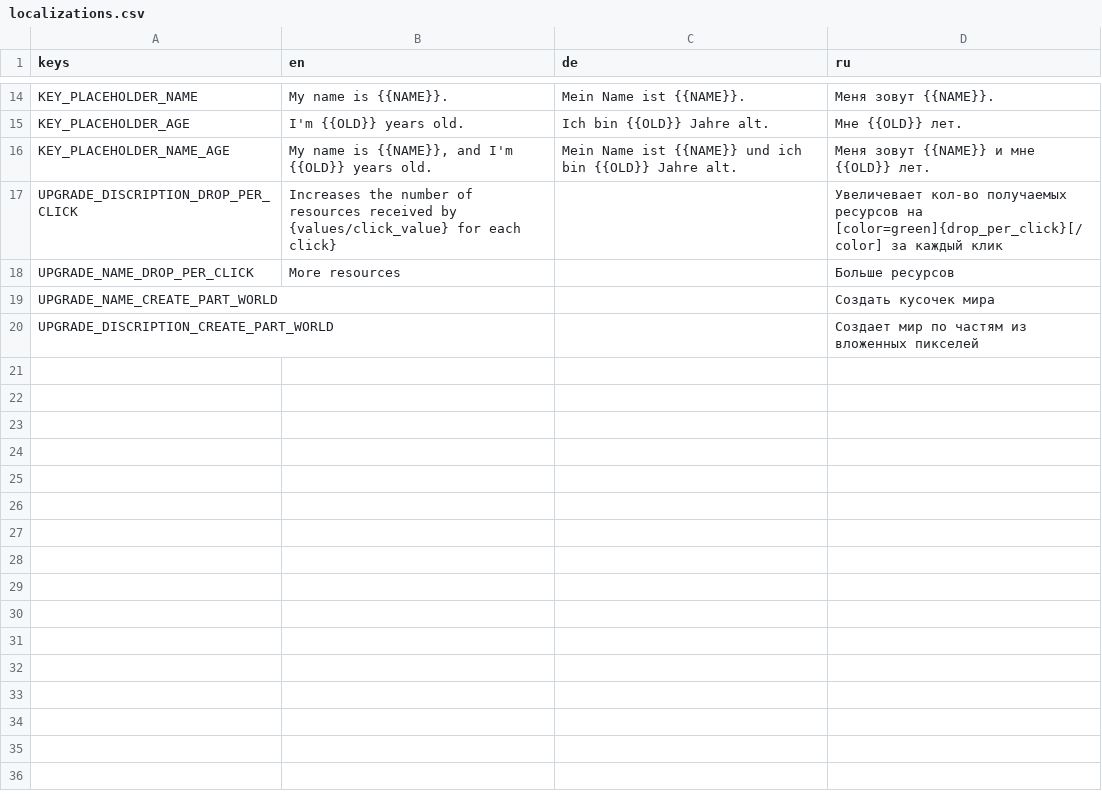
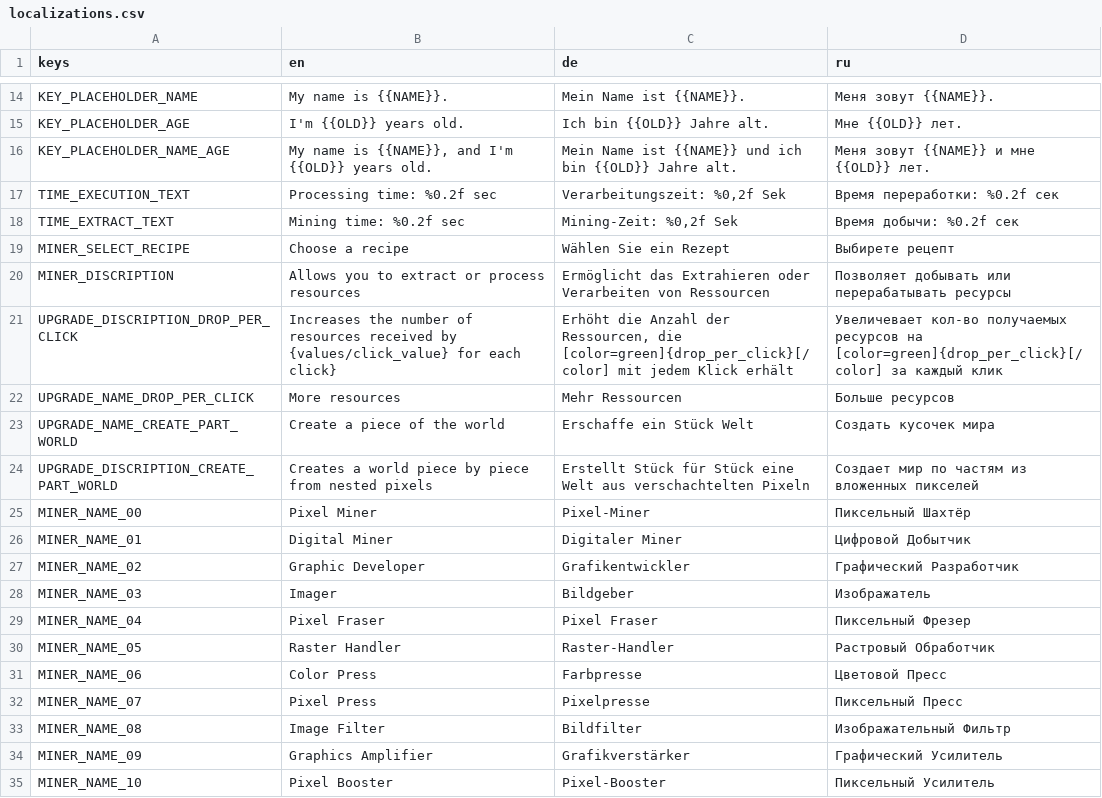
Before and after one commit to JimmyLoar/Game_for_Pixel_Jam_1, a CSV file: localization/localizations.csv, drawn as a sheet; only a part is shown, gaps mark what is left out; the diff covers the shown part only.

Commit message:
add recycle recipes and miners

```diff
--- a/localization/localizations.csv
+++ b/localization/localizations.csv
@@ -16,5 +16,20 @@ KEY_PLACEHOLDER_AGE,I'm {{OLD}}  years old.,Ich bin {{OLD}} Jahre alt.,Мне {{
 KEY_PLACEHOLDER_NAME_AGE,"My name is {{NAME}}, and I'm {{OLD}}  years old.",Mein Name ist {{NAME}} und ich bin {{OLD}} Jahre alt.,Меня зовут {{NAME}} и мне {{OLD}} лет.
-UPGRADE_DISCRIPTION_DROP_PER_CLICK,Increases the number of resources received by {values/click_value} for each click},,Увеличевает кол-во получаемых ресурсов на [color=green]{drop_per_click}[/color] за каждый клик
-UPGRADE_NAME_DROP_PER_CLICK,More resources,,Больше ресурсов
-UPGRADE_NAME_CREATE_PART_WORLD,,,Создать кусочек мира
-UPGRADE_DISCRIPTION_CREATE_PART_WORLD,,,Создает мир по частям из вложенных пикселей
+TIME_EXECUTION_TEXT,Processing time: %0.2f sec,"Verarbeitungszeit: %0,2f Sek",Время переработки: %0.2f сек
+TIME_EXTRACT_TEXT,Mining time: %0.2f sec,"Mining-Zeit: %0,2f Sek",Время добычи: %0.2f сек
+MINER_SELECT_RECIPE,Choose a recipe,Wählen Sie ein Rezept,Выбирете рецепт
+MINER_DISCRIPTION,Allows you to extract or process resources,Ermöglicht das Extrahieren oder Verarbeiten von Ressourcen,Позволяет добывать или перерабатывать ресурсы
+UPGRADE_DISCRIPTION_DROP_PER_CLICK,Increases the number of resources received by {values/click_value} for each click},"Erhöht die Anzahl der Ressourcen, die [color=green]{drop_per_click}[/color] mit jedem Klick erhält",Увеличевает кол-во получаемых ресурсов на [color=green]{drop_per_click}[/color] за каждый клик
+UPGRADE_NAME_DROP_PER_CLICK,More resources,Mehr Ressourcen,Больше ресурсов
+UPGRADE_NAME_CREATE_PART_WORLD,Create a piece of the world,Erschaffe ein Stück Welt,Создать кусочек мира
+UPGRADE_DISCRIPTION_CREATE_PART_WORLD,Creates a world piece by piece from nested pixels,Erstellt Stück für Stück eine Welt aus verschachtelten Pixeln,Создает мир по частям из вложенных пикселей
+MINER_NAME_00,Pixel Miner,Pixel-Miner,Пиксельный Шахтёр
+MINER_NAME_01,Digital Miner,Digitaler Miner,Цифровой Добытчик
+MINER_NAME_02,Graphic Developer,Grafikentwickler,Графический Разработчик
+MINER_NAME_03,Imager,Bildgeber,Изображатель
+MINER_NAME_04,Pixel Fraser,Pixel Fraser,Пиксельный Фрезер
+MINER_NAME_05,Raster Handler,Raster-Handler,Растровый Обработчик
+MINER_NAME_06,Color Press,Farbpresse,Цветовой Пресс
+MINER_NAME_07,Pixel Press,Pixelpresse,Пиксельный Пресс
+MINER_NAME_08,Image Filter,Bildfilter,Изображательный Фильтр
+MINER_NAME_09,Graphics Amplifier,Grafikverstärker,Графический Усилитель
+MINER_NAME_10,Pixel Booster,Pixel-Booster,Пиксельный Усилитель
```
Also changed, not shown: 25 added rows elsewhere in this file, 22 other files.
